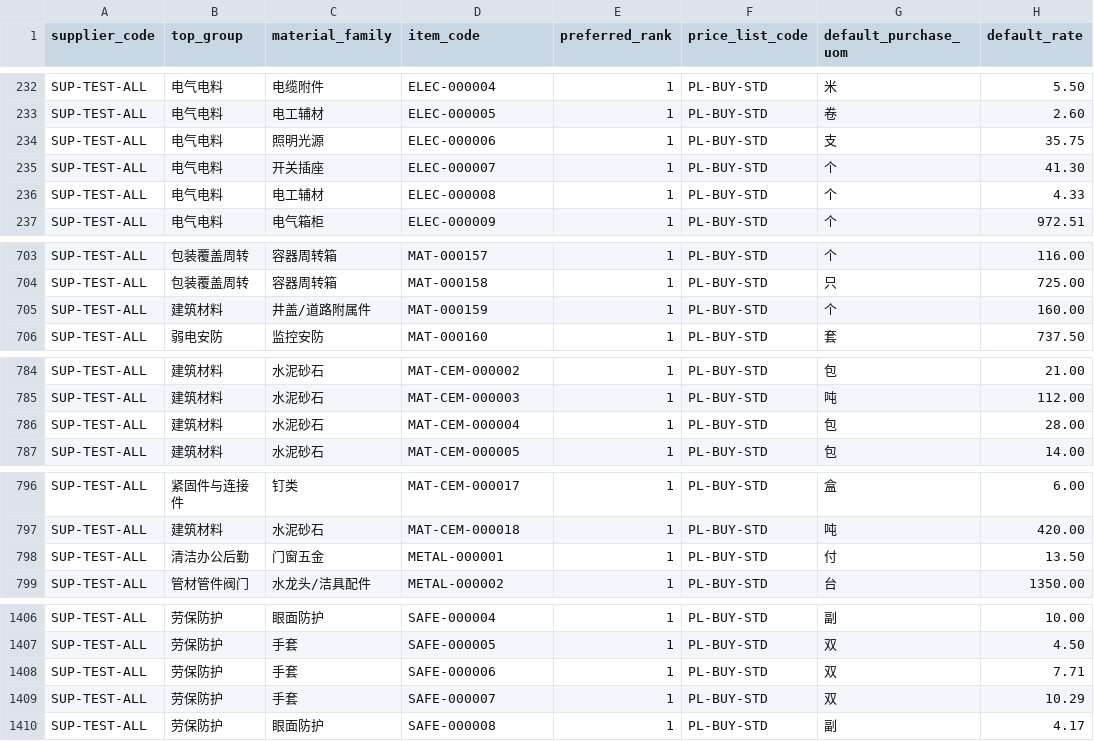
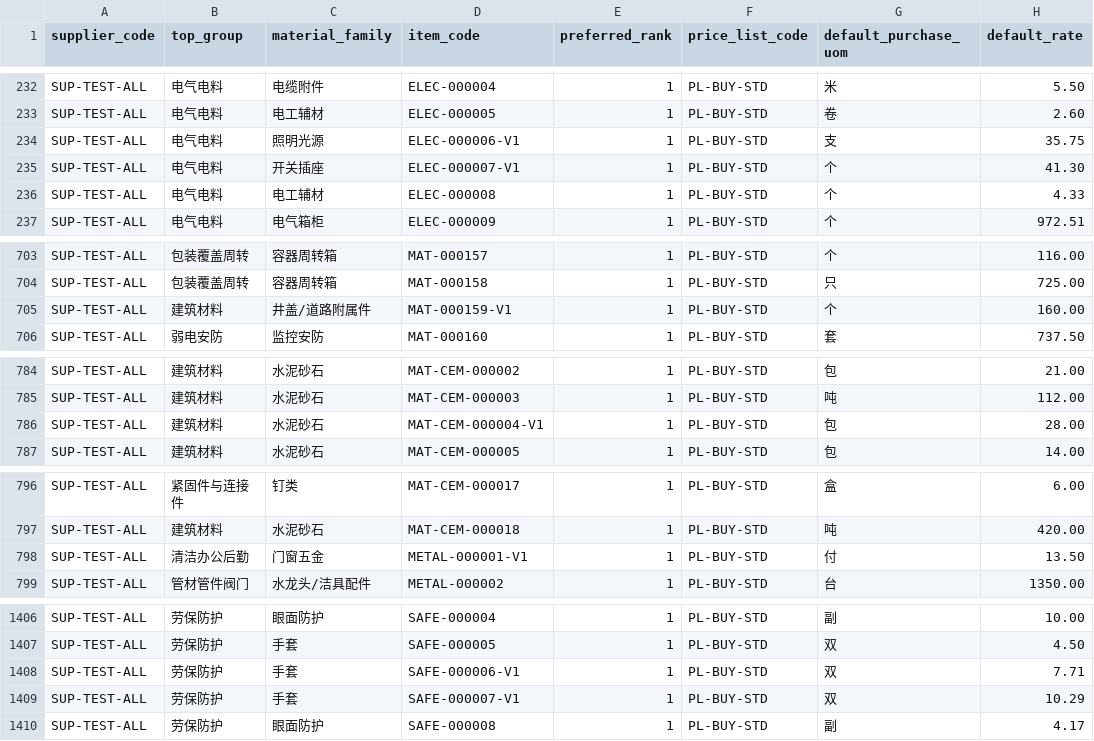
Before and after one commit to Lcrro/AiERP, a TSV file: data/master_data/release_v0_1/supplier_item_policies.tsv, drawn as a sheet; only a part is shown, gaps mark what is left out; the diff names each change by its address in the sheet, - before the commit and + after, or states it on an @@ line.

```diff
--- a/data/master_data/release_v0_1/supplier_item_policies.tsv
+++ b/data/master_data/release_v0_1/supplier_item_policies.tsv
-D234 (item_code): ELEC-000006
+D234 (item_code): ELEC-000006-V1
-D235 (item_code): ELEC-000007
+D235 (item_code): ELEC-000007-V1
-D705 (item_code): MAT-000159
+D705 (item_code): MAT-000159-V1
-D786 (item_code): MAT-CEM-000004
+D786 (item_code): MAT-CEM-000004-V1
-D798 (item_code): METAL-000001
+D798 (item_code): METAL-000001-V1
-D1408 (item_code): SAFE-000006
+D1408 (item_code): SAFE-000006-V1
-D1409 (item_code): SAFE-000007
+D1409 (item_code): SAFE-000007-V1
```
Also changed, not shown: data/master_data/release_v0_1/companies.tsv, data/master_data/release_v0_1/departments.tsv, 14 other files.
